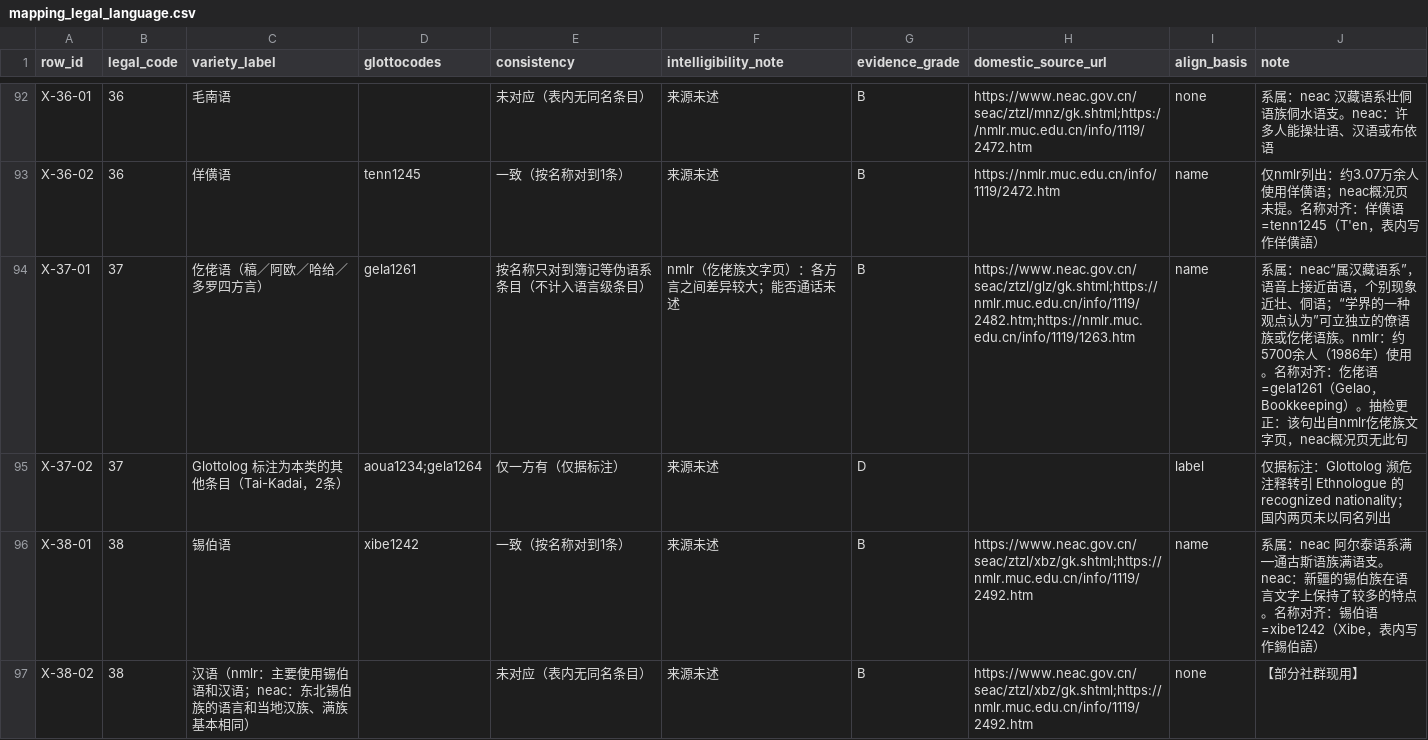
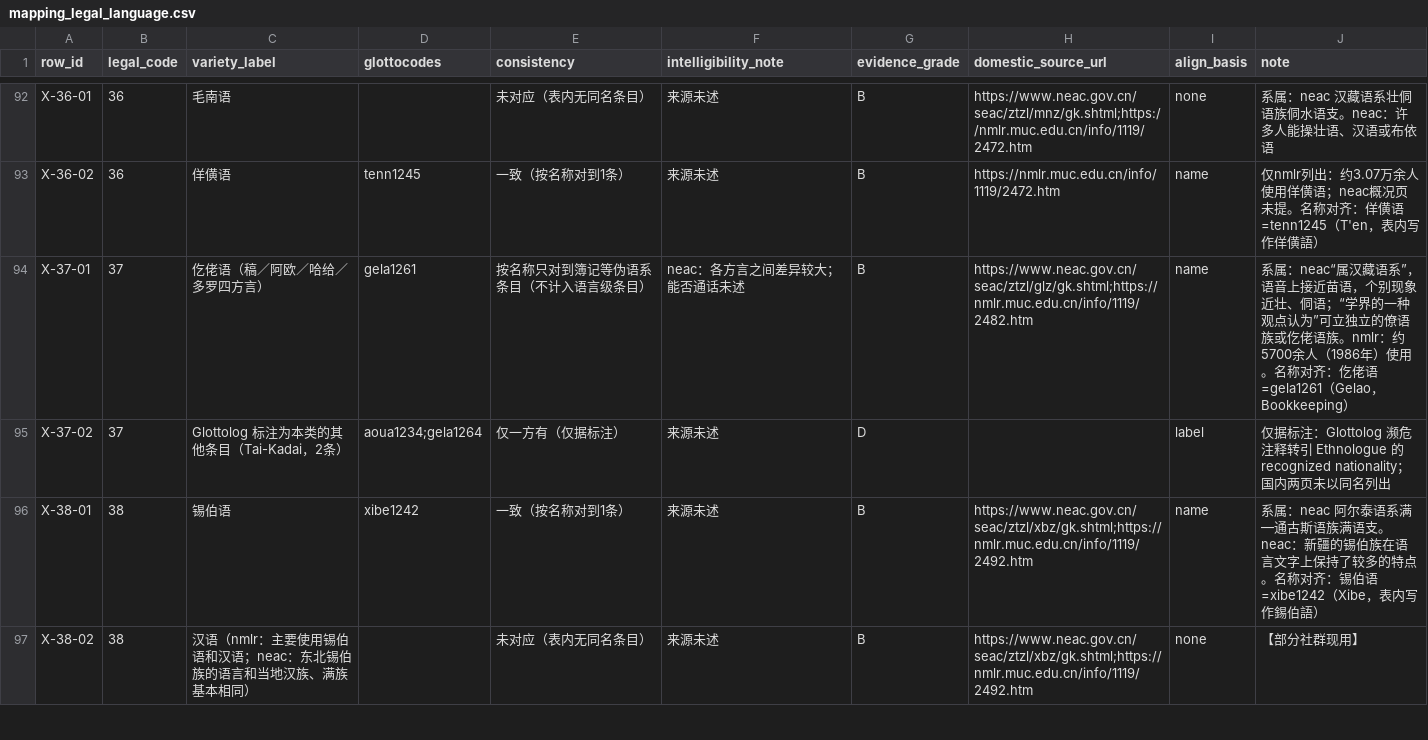
Before and after one commit to SamofPanini/Renew_56, a CSV file: data/mapping_legal_language.csv, drawn as a sheet; only a part is shown, gaps mark what is left out.

```diff
--- a/data/mapping_legal_language.csv
+++ b/data/mapping_legal_language.csv
@@ -93,3 +93,3 @@ X-36-01,36,毛南语,,未对应（表内无同名条目）,来源未述,B,https:
 X-36-02,36,佯僙语,tenn1245,一致（按名称对到1条）,来源未述,B,https://nmlr.muc.edu.cn/info/1119/2472.htm,name,仅nmlr列出：约3.07万余人使用佯僙语；neac概况页未提。名称对齐：佯僙语=tenn1245（T'en，表内写作佯僙語）
-X-37-01,37,仡佬语（稿／阿欧／哈给／多罗四方言）,gela1261,按名称只对到簿记等伪语系条目（不计入语言级条目）,nmlr（仡佬族文字页）：各方言之间差异较大；能否通话未述,B,https://www.neac.gov.cn/seac/ztzl/glz/gk.shtml;https://nmlr.muc.edu.cn/info/1119/2482.htm;https://nmlr.muc.edu.cn/info/1119/1263.htm,name,系属：neac“属汉藏语系”，语音上接近苗语，个别现象近壮、侗语；“学界的一种观点认为”可立独立的僚语族或仡佬语族。nmlr：约5700余人（1986年）使用。名称对齐：仡佬语=gela1261（Gelao，Bookkeeping）。抽检更正：该句出自nmlr仡佬族文字页，neac概况页无此句
+X-37-01,37,仡佬语（稿／阿欧／哈给／多罗四方言）,gela1261,按名称只对到簿记等伪语系条目（不计入语言级条目）,neac：各方言之间差异较大；能否通话未述,B,https://www.neac.gov.cn/seac/ztzl/glz/gk.shtml;https://nmlr.muc.edu.cn/info/1119/2482.htm,name,系属：neac“属汉藏语系”，语音上接近苗语，个别现象近壮、侗语；“学界的一种观点认为”可立独立的僚语族或仡佬语族。nmlr：约5700余人（1986年）使用。名称对齐：仡佬语=gela1261（Gelao，Bookkeeping）
 X-37-02,37,Glottolog 标注为本类的其他条目（Tai-Kadai，2条）,aoua1234;gela1264,仅一方有（仅据标注）,来源未述,D,,label,仅据标注：Glottolog 濒危注释转引 Ethnologue 的 recognized nationality；国内两页未以同名列出
```
